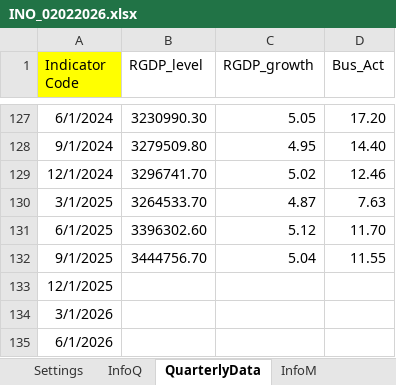
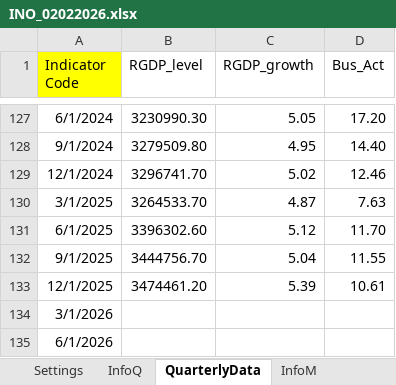
Before and after one commit to taufiqrmdhn28/Dashboard-Economic-, an Excel workbook: INO_02022026.xlsx, sheet QuarterlyData, drawn as a sheet; only a part is shown, gaps mark what is left out; values as stored, in another font and other column widths than the file's, no borders; the diff names each change by its address in the sheet, - before the commit and + after, or states it on an @@ line.

```diff
--- a/INO_02022026.xlsx (sheet QuarterlyData)
+++ b/INO_02022026.xlsx (sheet QuarterlyData)
-B133 (RGDP_level): (empty)
+B133 (RGDP_level): 3474461.20
-C133 (RGDP_growth): (empty)
+C133 (RGDP_growth): 5.39
-D133 (Bus_Act): (empty)
+D133 (Bus_Act): 10.61
```
Also changed, not shown: sheet MonthlyData, Makro Indikator AI.xlsx.
